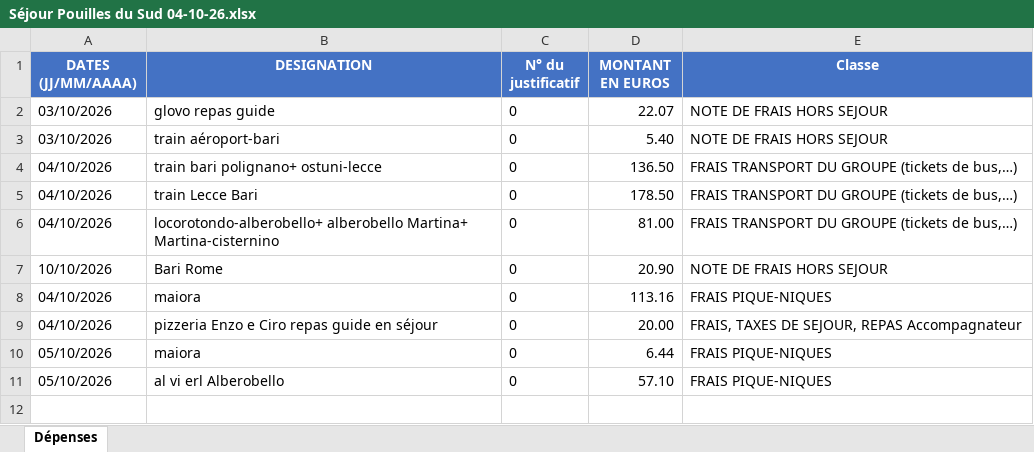
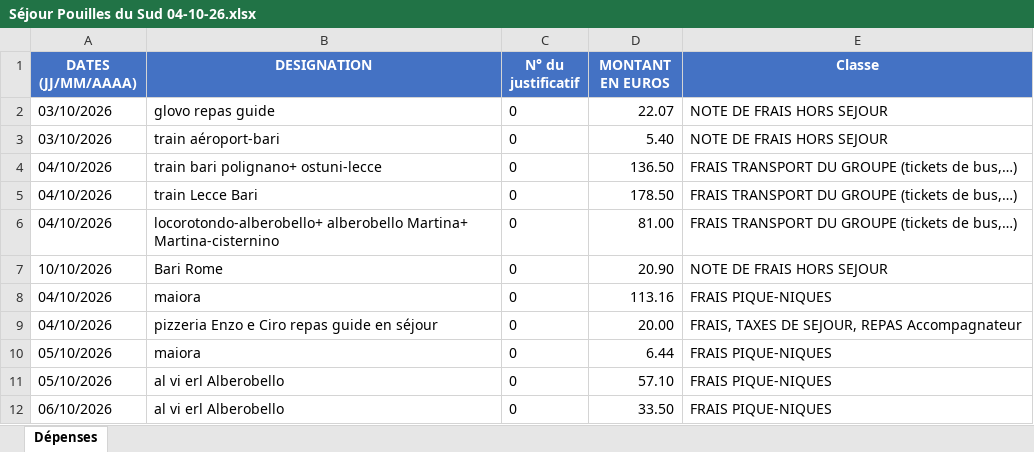
Before and after one commit to felipedpaiva-oss/Inipo, an Excel workbook: planilha/Séjour Pouilles du Sud 04-10-26.xlsx, sheet Dépenses, drawn as a sheet; values as stored, in another font and other column widths than the file's, no borders; the diff names each change by its address in the sheet, - before the commit and + after, or states it on an @@ line.

```diff
--- a/planilha/Séjour Pouilles du Sud 04-10-26.xlsx (sheet Dépenses)
+++ b/planilha/Séjour Pouilles du Sud 04-10-26.xlsx (sheet Dépenses)
+row 12: 06/10/2026 | al vi erl Alberobello | 0 | 33.50 | FRAIS PIQUE-NIQUES
```
